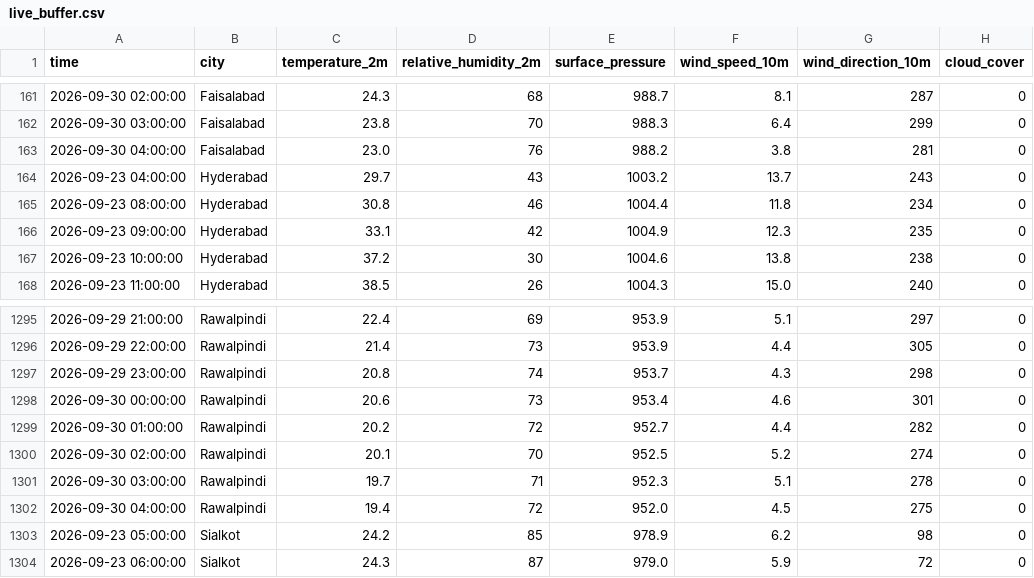
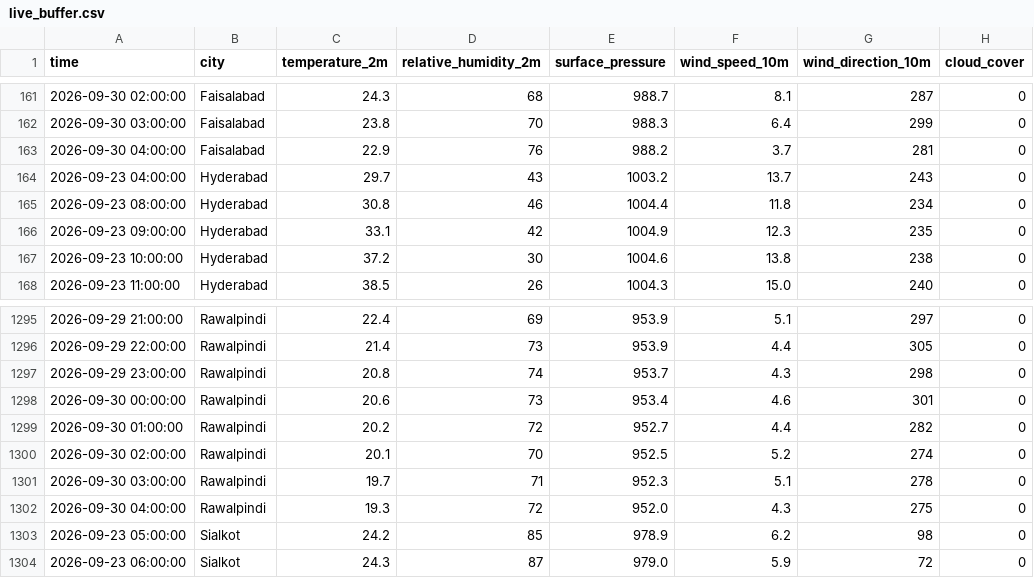
Before and after one commit to amnaaltaf98-gif/10P_AQI_PREDICTOR, a CSV file: data/live_buffer.csv, drawn as a sheet; only a part is shown, gaps mark what is left out; the diff covers the shown part only; the diff names each change by its address in the sheet, - before the commit and + after, or states it on an @@ line.

```diff
--- a/data/live_buffer.csv
+++ b/data/live_buffer.csv
-C163 (temperature_2m): 23.0
+C163 (temperature_2m): 22.9
-F163 (wind_speed_10m): 3.8
+F163 (wind_speed_10m): 3.7
-C1302 (temperature_2m): 19.4
+C1302 (temperature_2m): 19.3
-F1302 (wind_speed_10m): 4.5
+F1302 (wind_speed_10m): 4.3
```
Also changed, not shown: 17 edited cells elsewhere in this file, 1 other file.
